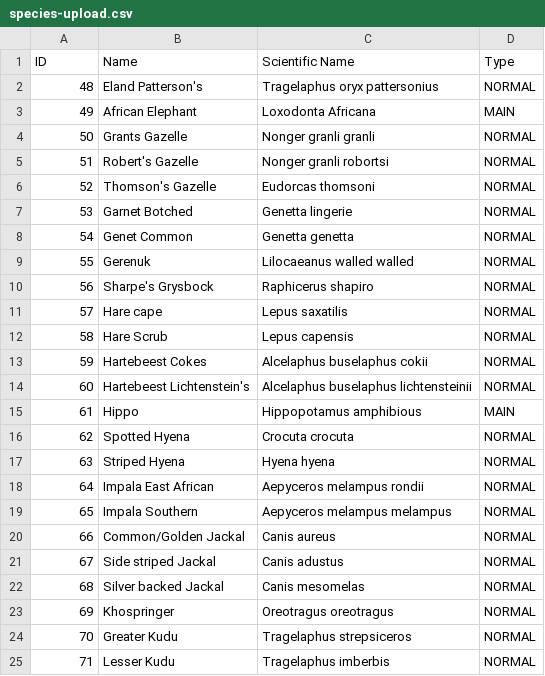
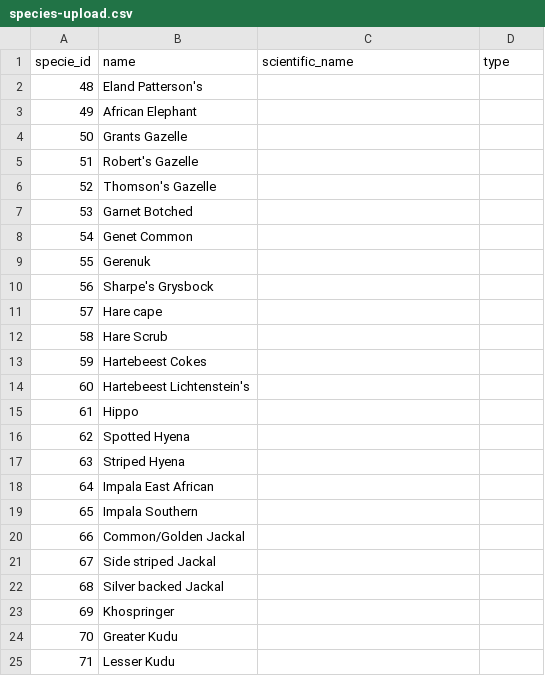
Before and after one commit to AmanMponda/bushmanproject, a CSV file: public/assets/uploadsguide/species-upload.csv, drawn as a sheet; only a part is shown; the diff covers the shown part only.

```diff
--- a/public/assets/uploadsguide/species-upload.csv
+++ b/public/assets/uploadsguide/species-upload.csv
@@ -1,25 +1,25 @@
-"ID","Name","Scientific Name","Type"
-"48","Eland Patterson's","Tragelaphus oryx pattersonius","NORMAL"
-"49","African Elephant","Loxodonta Africana","MAIN"
-"50","Grants Gazelle","Nonger granli granli","NORMAL"
-"51","Robert's Gazelle","Nonger granli robortsi","NORMAL"
-"52","Thomson's Gazelle","Eudorcas thomsoni","NORMAL"
-"53","Garnet Botched","Genetta lingerie","NORMAL"
-"54","Genet Common","Genetta genetta","NORMAL"
-"55","Gerenuk","Lilocaeanus walled walled","NORMAL"
-"56","Sharpe's Grysbock","Raphicerus shapiro","NORMAL"
-"57","Hare cape","Lepus saxatilis","NORMAL"
-"58","Hare Scrub","Lepus capensis","NORMAL"
-"59","Hartebeest Cokes","Alcelaphus buselaphus cokii","NORMAL"
-"60","Hartebeest Lichtenstein's","Alcelaphus buselaphus lichtensteinii","NORMAL"
-"61","Hippo","Hippopotamus amphibious","MAIN"
-"62","Spotted Hyena","Crocuta crocuta","NORMAL"
-"63","Striped Hyena","Hyena hyena","NORMAL"
-"64","Impala East African","Aepyceros melampus rondii","NORMAL"
-"65","Impala Southern","Aepyceros melampus melampus","NORMAL"
-"66","Common/Golden Jackal","Canis aureus","NORMAL"
-"67","Side striped Jackal","Canis adustus","NORMAL"
-"68","Silver backed Jackal","Canis mesomelas","NORMAL"
-"69","Khospringer","Oreotragus oreotragus","NORMAL"
-"70","Greater Kudu","Tragelaphus strepsiceros","NORMAL"
-"71","Lesser Kudu","Tragelaphus imberbis","NORMAL"
+specie_id,name,scientific_name,type
+48,Eland Patterson's,,
+49,African Elephant,,
+50,Grants Gazelle,,
+51,Robert's Gazelle,,
+52,Thomson's Gazelle,,
+53,Garnet Botched,,
+54,Genet Common,,
+55,Gerenuk,,
+56,Sharpe's Grysbock,,
+57,Hare cape,,
+58,Hare Scrub,,
+59,Hartebeest Cokes,,
+60,Hartebeest Lichtenstein's,,
+61,Hippo,,
+62,Spotted Hyena,,
+63,Striped Hyena,,
+64,Impala East African,,
+65,Impala Southern,,
+66,Common/Golden Jackal,,
+67,Side striped Jackal,,
+68,Silver backed Jackal,,
+69,Khospringer,,
+70,Greater Kudu,,
+71,Lesser Kudu,,
```
Also changed, not shown: 118 edited cells elsewhere in this file, 35 other files.
